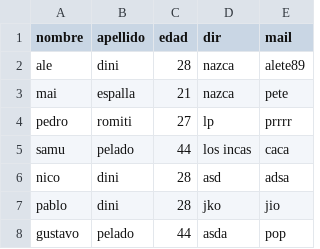
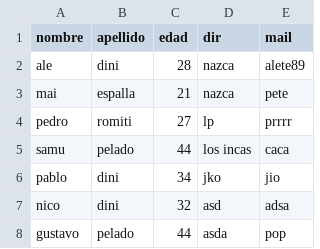
Before and after one commit to alete89/pruebasPy, a CSV file: tabla.csv, drawn as a sheet.

```diff
--- a/tabla.csv
+++ b/tabla.csv
@@ -5,4 +5,4 @@ pedro;romiti;27;lp;prrrr;
 samu;pelado;44;los incas;caca;
-nico;dini;28;asd;adsa;
-pablo;dini;28;jko;jio;
+pablo;dini;34;jko;jio;
+nico;dini;32;asd;adsa;
 gustavo;pelado;44;asda;pop;
```
Also changed, not shown: 2 other files.
